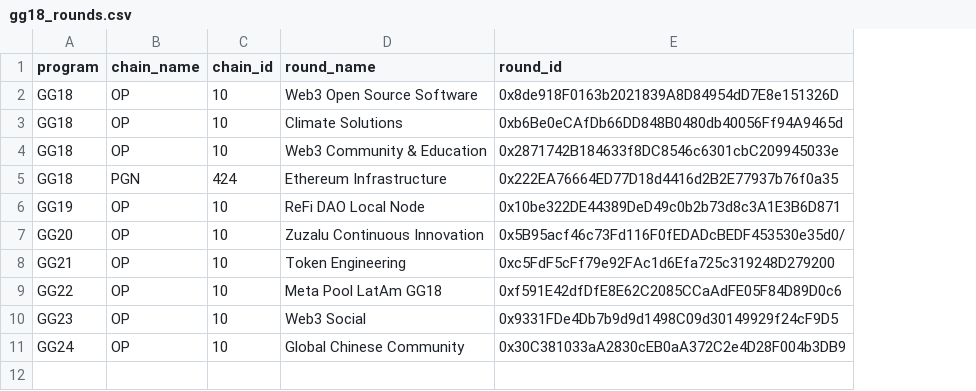
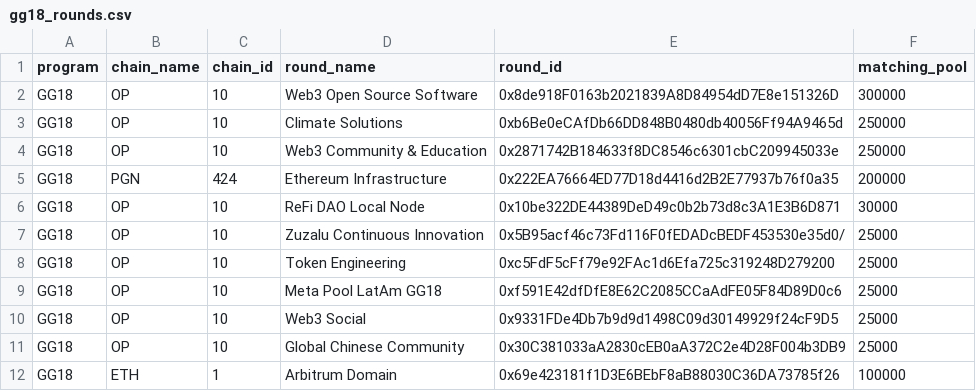
Before and after one commit to ufkhan97/gitcoin-grants-streamlit, a CSV file: gg18_rounds.csv, drawn as a sheet; the diff names each change by its address in the sheet, - before the commit and + after, or states it on an @@ line.

Commit message:
Add matching amounts

```diff
--- a/gg18_rounds.csv
+++ b/gg18_rounds.csv
+column F (matching_pool), rows 2-11: 300000 | 250000 | 250000 | 200000 | 30000 | 25000 | 25000 | 25000 | 25000 | 25000
-A6 (program): GG19
+A6 (program): GG18
-A7 (program): GG20
+A7 (program): GG18
-A8 (program): GG21
+A8 (program): GG18
-A9 (program): GG22
+A9 (program): GG18
-A10 (program): GG23
+A10 (program): GG18
-A11 (program): GG24
+A11 (program): GG18
+row 12: GG18 | ETH | 1 | Arbitrum Domain | 0x69e423181f1D3E6BEbF8aB88030C36DA73785f26 | 100000
```
Also changed, not shown: 1 other file.
